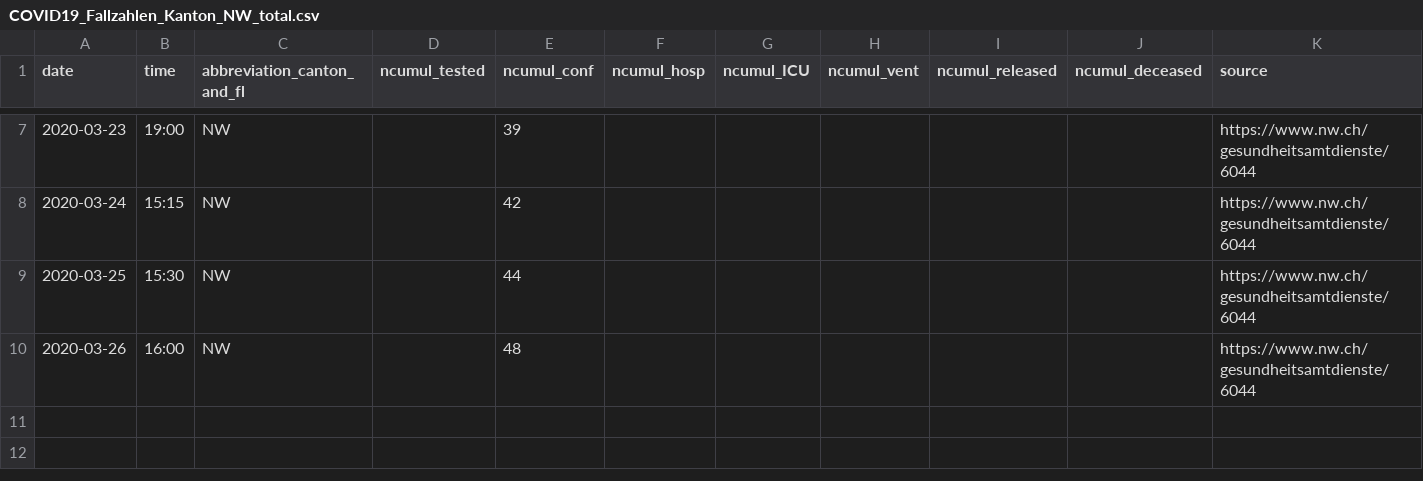
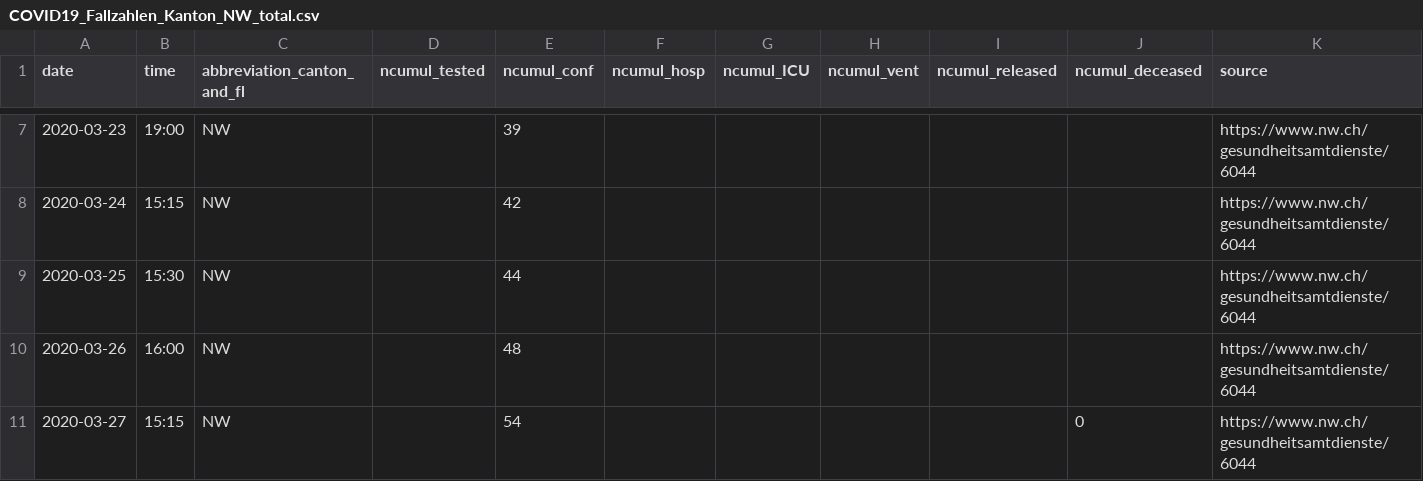
Before and after one commit to CorinneHuegli/covid_19, a CSV file: fallzahlen_kanton_total_csv/COVID19_Fallzahlen_Kanton_NW_total.csv, drawn as a sheet; only a part is shown, gaps mark what is left out; the diff names each change by its address in the sheet, - before the commit and + after, or states it on an @@ line.

```diff
--- a/fallzahlen_kanton_total_csv/COVID19_Fallzahlen_Kanton_NW_total.csv
+++ b/fallzahlen_kanton_total_csv/COVID19_Fallzahlen_Kanton_NW_total.csv
+row 11: 2020-03-27 | 15:15 | NW |  | 54 |  |  |  |  | 0 | https://www.nw.ch/gesundheitsamtdienste/6044
```
